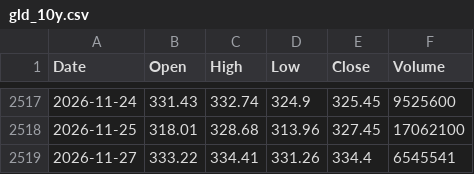
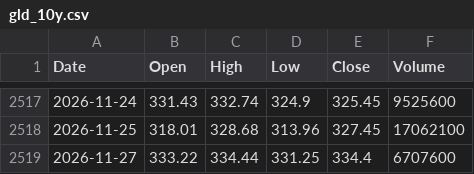
Before and after one commit to anandtpatel/GLD-data, a CSV file: gld_10y.csv, drawn as a sheet; only a part is shown, gaps mark what is left out.

```diff
--- a/gld_10y.csv
+++ b/gld_10y.csv
@@ -2518,2 +2518,2 @@ Date,Open,High,Low,Close,Volume
 2026-11-25,318.01,328.68,313.96,327.45,17062100
-2026-11-27,333.22,334.41,331.26,334.4,6545541
+2026-11-27,333.22,334.44,331.25,334.4,6707600
```
Also changed, not shown: vgt/fund_snapshot.csv, vgt/macro.csv, 6 other files.
